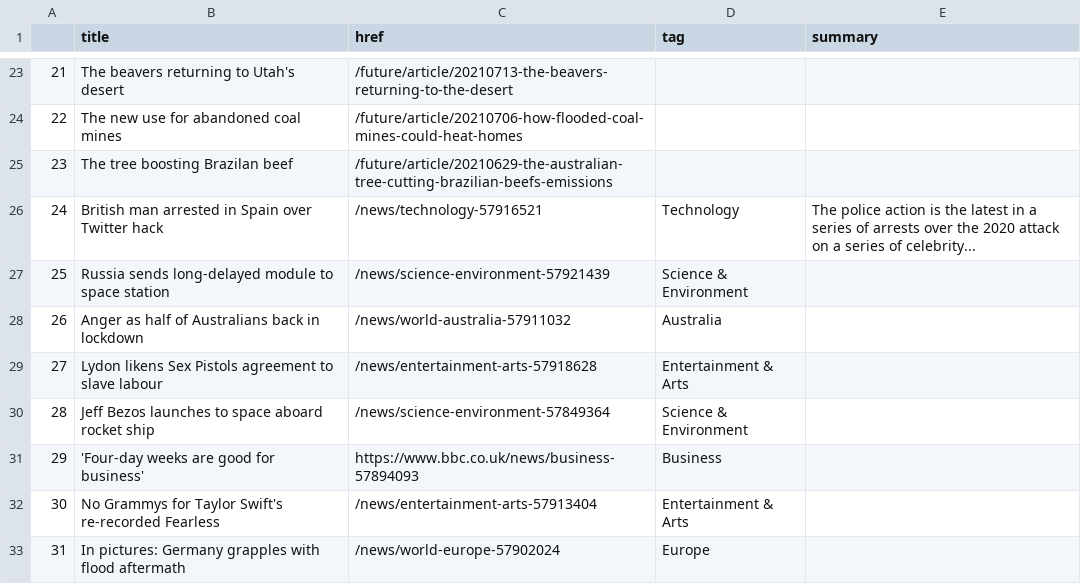
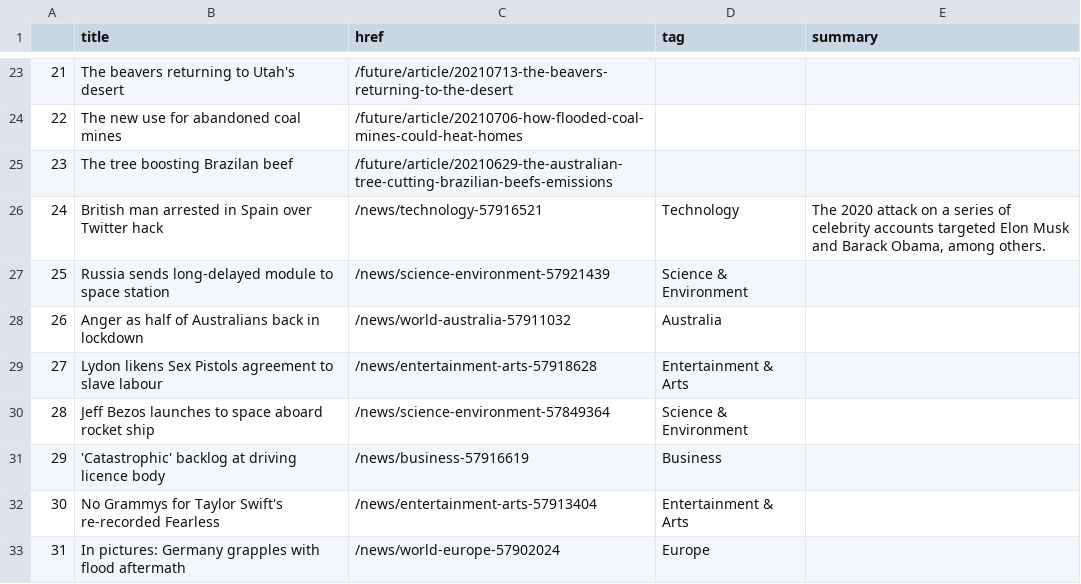
Before and after one commit to ichinichichi/automatic-scraper, a CSV file: bbc-headlines.csv, drawn as a sheet; only a part is shown, gaps mark what is left out.

```diff
--- a/bbc-headlines.csv
+++ b/bbc-headlines.csv
@@ -25,3 +25,3 @@
 23,The tree boosting Brazilan beef,/future/article/20210629-the-australian-tree-cutting-brazilian-beefs-emissions,,
-24,British man arrested in Spain over Twitter hack,/news/technology-57916521,Technology,The police action is the latest in a series of arrests over the 2020 attack on a series of celebrity...
+24,British man arrested in Spain over Twitter hack,/news/technology-57916521,Technology,"The 2020 attack on a series of celebrity accounts targeted Elon Musk and Barack Obama, among others."
 25,Russia sends long-delayed module to space station,/news/science-environment-57921439,Science & Environment,
@@ -30,3 +30,3 @@
 28,Jeff Bezos launches to space aboard rocket ship,/news/science-environment-57849364,Science & Environment,
-29,'Four-day weeks are good for business',https://www.bbc.co.uk/news/business-57894093,Business,
+29,'Catastrophic' backlog at driving licence body,/news/business-57916619,Business,
 30,No Grammys for Taylor Swift's re-recorded Fearless,/news/entertainment-arts-57913404,Entertainment & Arts,
```
